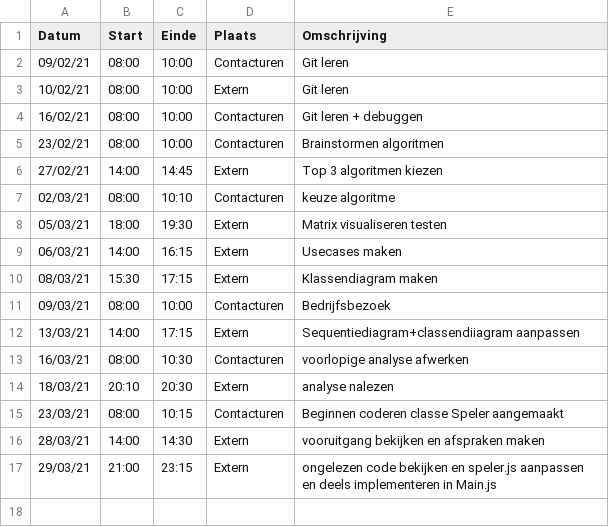
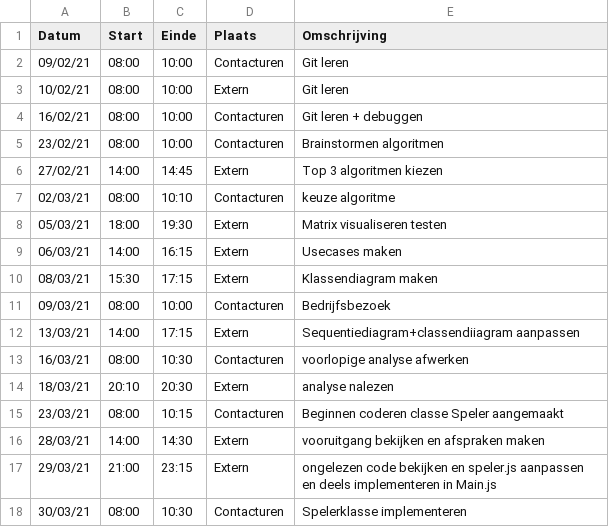
Before and after one commit to rtalwar2/WELCOME-TO-THE-MATRIX, a CSV file: logboeken/PellegrimsThomas.csv, drawn as a sheet.

Commit message:
Update PellegrimsThomas.csv

```diff
--- a/logboeken/PellegrimsThomas.csv
+++ b/logboeken/PellegrimsThomas.csv
@@ -17 +17,2 @@ Datum,Start,Einde,Plaats,Omschrijving
 29/03/21,21:00,23:15,Extern,ongelezen code bekijken en speler.js aanpassen en deels implementeren in Main.js
+30/03/21,08:00,10:30,Contacturen,Spelerklasse implementeren
```
